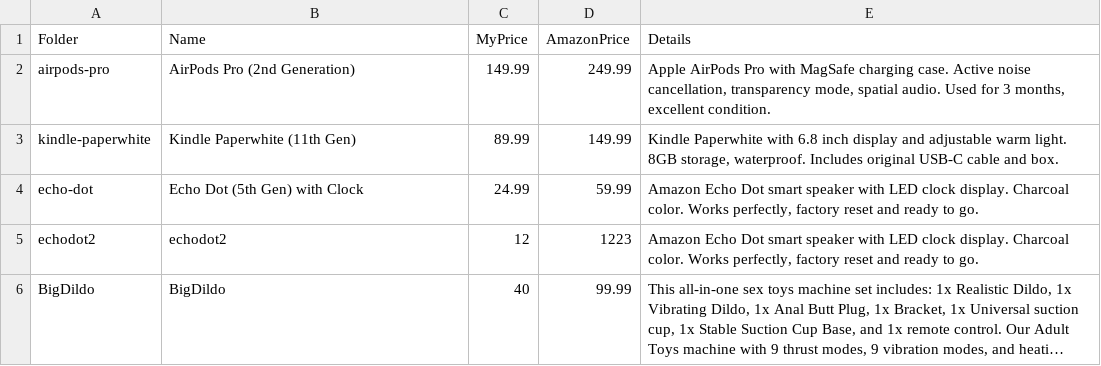
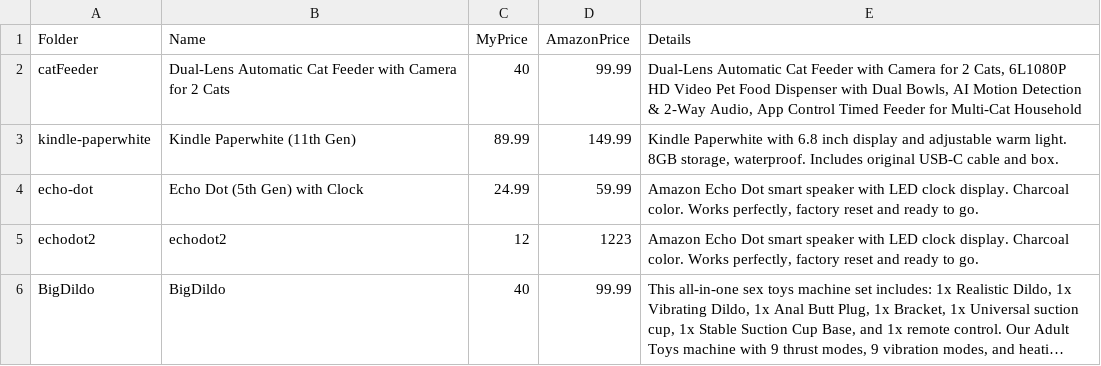
Before and after one commit to philipestevenson-RumHam/RumHaMazon, a CSV file: products.csv, drawn as a sheet; long unchanged cells end in …; removed rows and columns are numbered as before the commit, all else as after; the diff names each change by its address in the sheet, - before the commit and + after, or states it on an @@ line.

```diff
--- a/products.csv
+++ b/products.csv
-row 2: airpods-pro | AirPods Pro (2nd Generation) | 149.99 | 249.99 | Apple AirPods Pro with MagSafe charging case. Active noise cancellation, transparency mode, spatial audio. Used for 3 months, excellent condition.
+row 2: catFeeder | Dual-Lens Automatic Cat Feeder with Camera for 2 Cats | 40 | 99.99 | Dual-Lens Automatic Cat Feeder with Camera for 2 Cats, 6L1080P HD Video Pet Food Dispenser with Dual Bowls, AI Motion Detection & 2-Way Audio, App Control Timed Feeder for Multi-Cat Household
```
Also changed, not shown: 22 other files.
